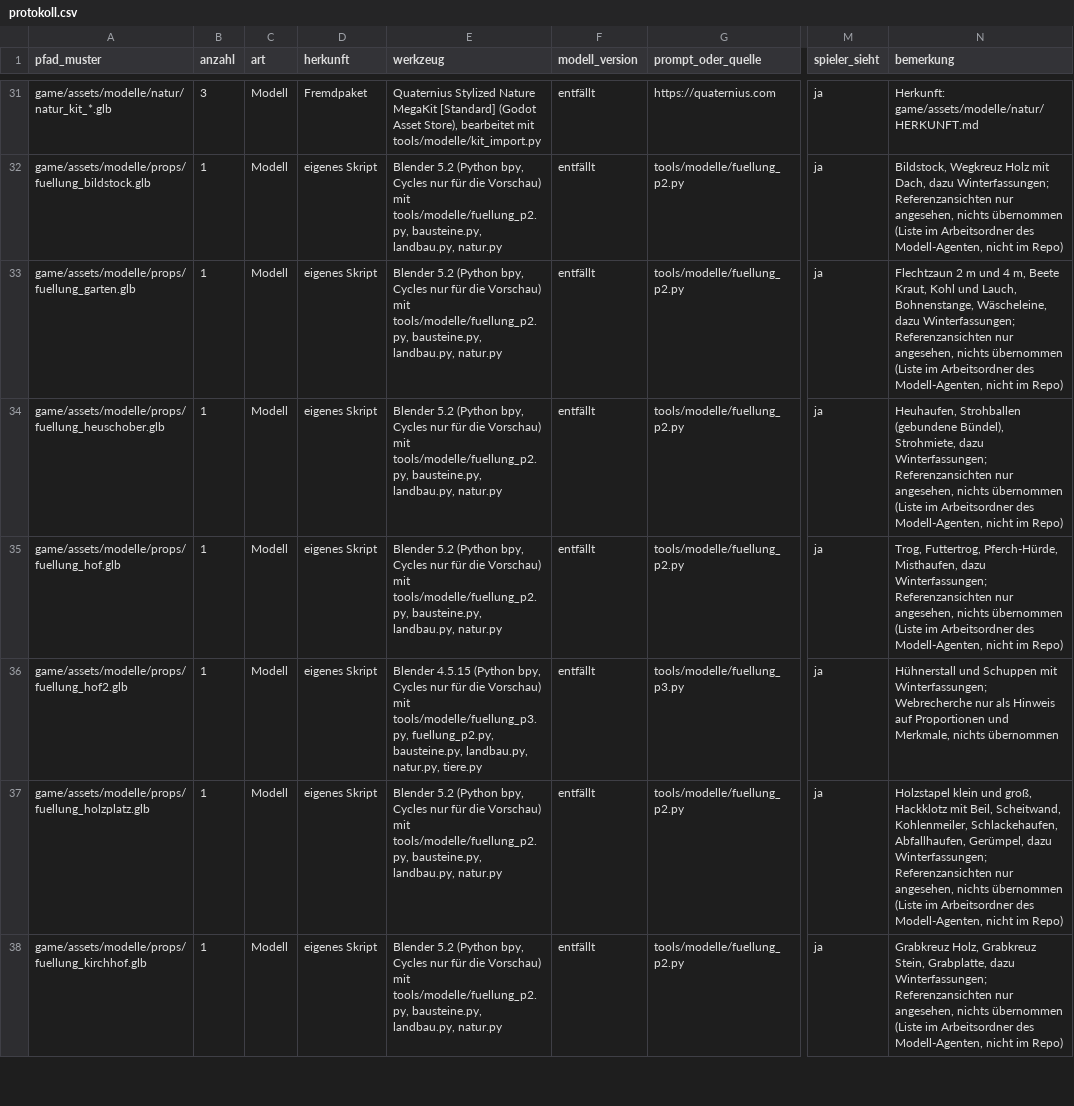
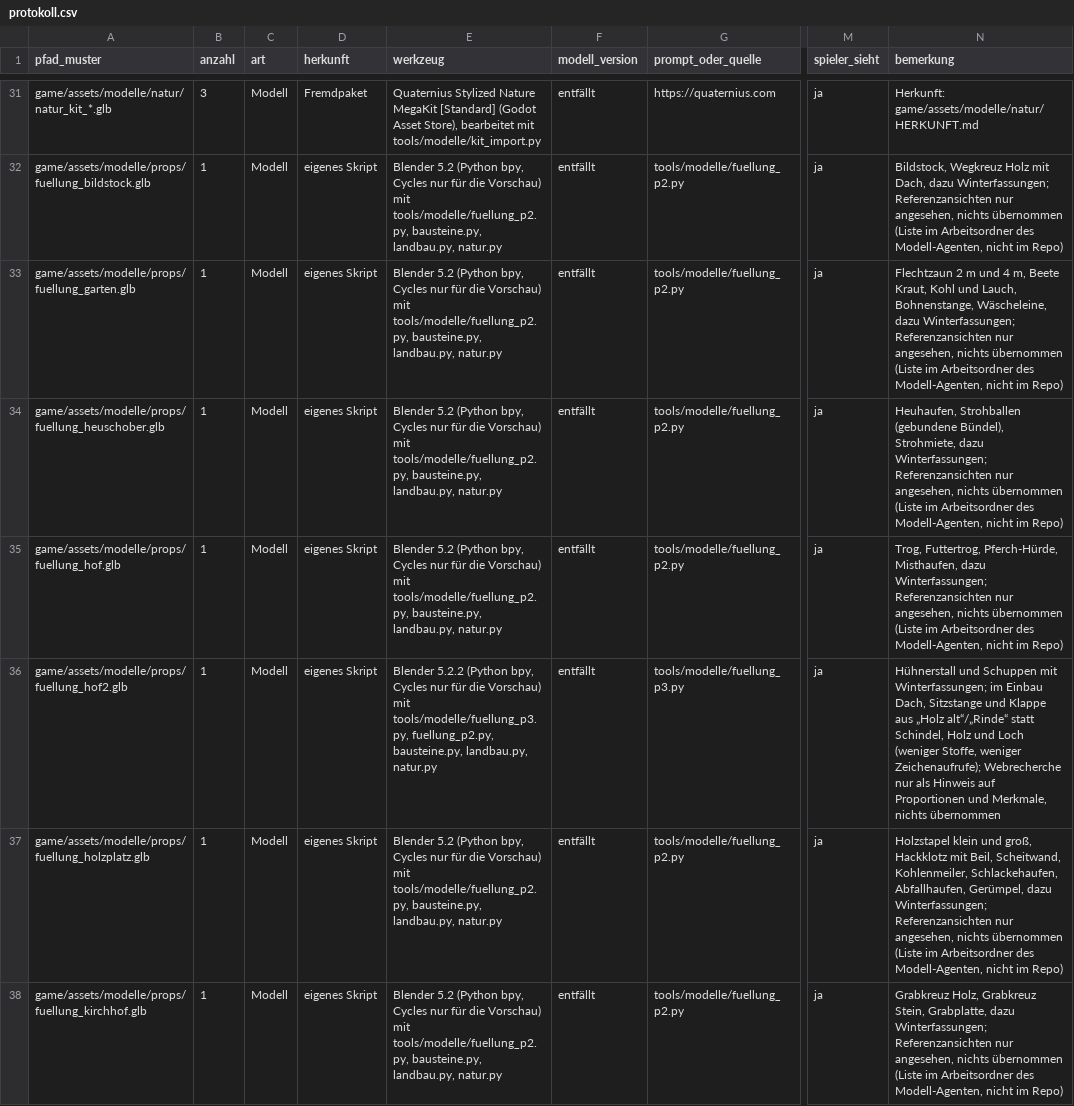
Before and after one commit to B411Y/reichsgilde, a CSV file: docs/assets/protokoll.csv, drawn as a sheet; only a part is shown, gaps mark what is left out; the diff covers the shown part only; the diff names each change by its address in the sheet, - before the commit and + after, or states it on an @@ line.

```diff
--- a/docs/assets/protokoll.csv
+++ b/docs/assets/protokoll.csv
-E36 (werkzeug): Blender 4.5.15 (Python bpy, Cycles nur für die Vorschau) mit tools/modelle/fuellung_p3.py, fuellung_p2.py, bausteine.py, landbau.py, natur.py, tiere.py
+E36 (werkzeug): Blender 5.2.2 (Python bpy, Cycles nur für die Vorschau) mit tools/modelle/fuellung_p3.py, fuellung_p2.py, bausteine.py, landbau.py, natur.py
-N36 (bemerkung): …mit Winterfassungen; Webrecherche nur…
+N36 (bemerkung): …mit Winterfassungen; im Einbau Dach, Sitzstange und Klappe aus „Holz alt“/„Rinde“ statt Schindel, Holz und Loch (weniger Stoffe, weniger Zeichenaufrufe); Webrecherche nur…
```
Also changed, not shown: 5 edited cells elsewhere in this file, 11 other files.
